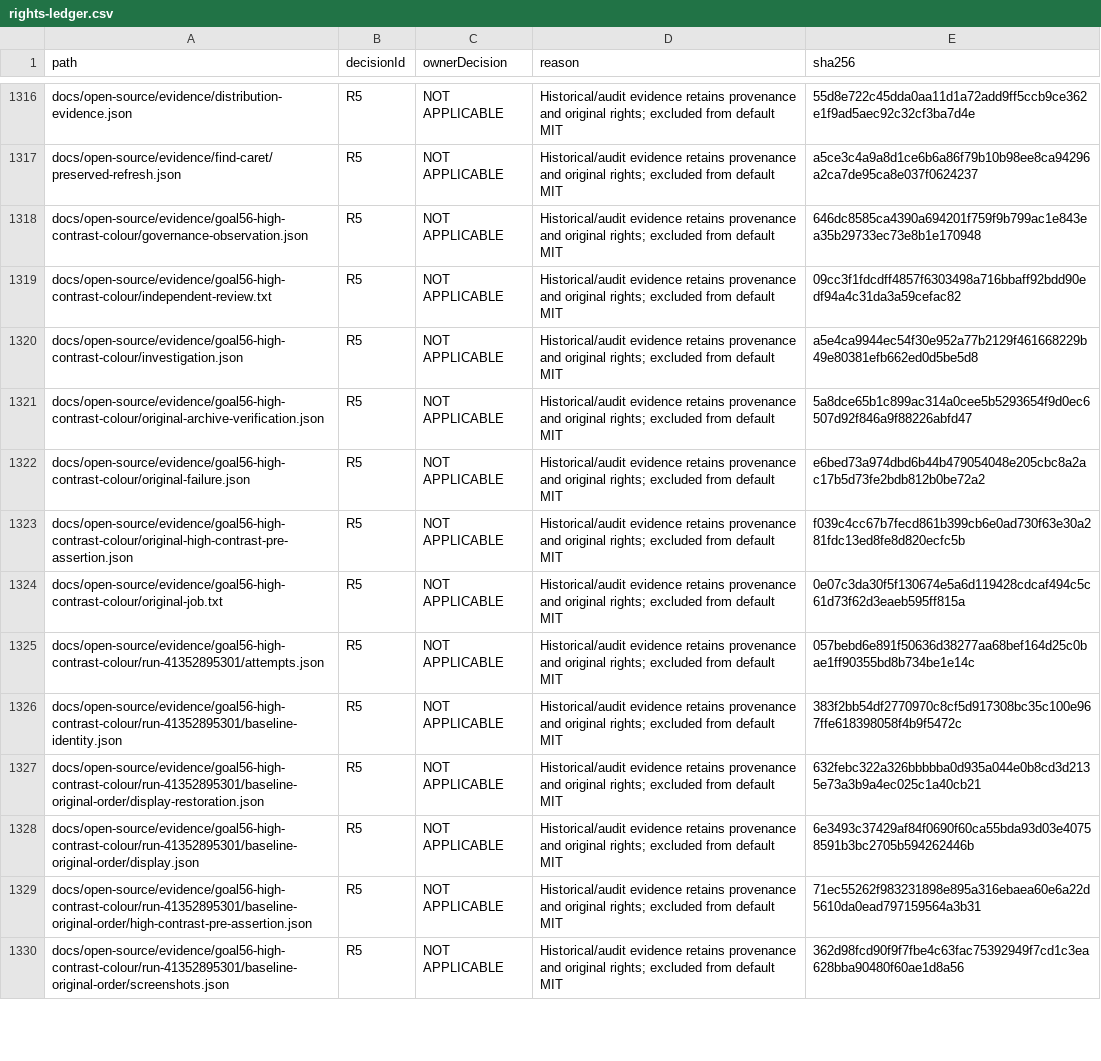
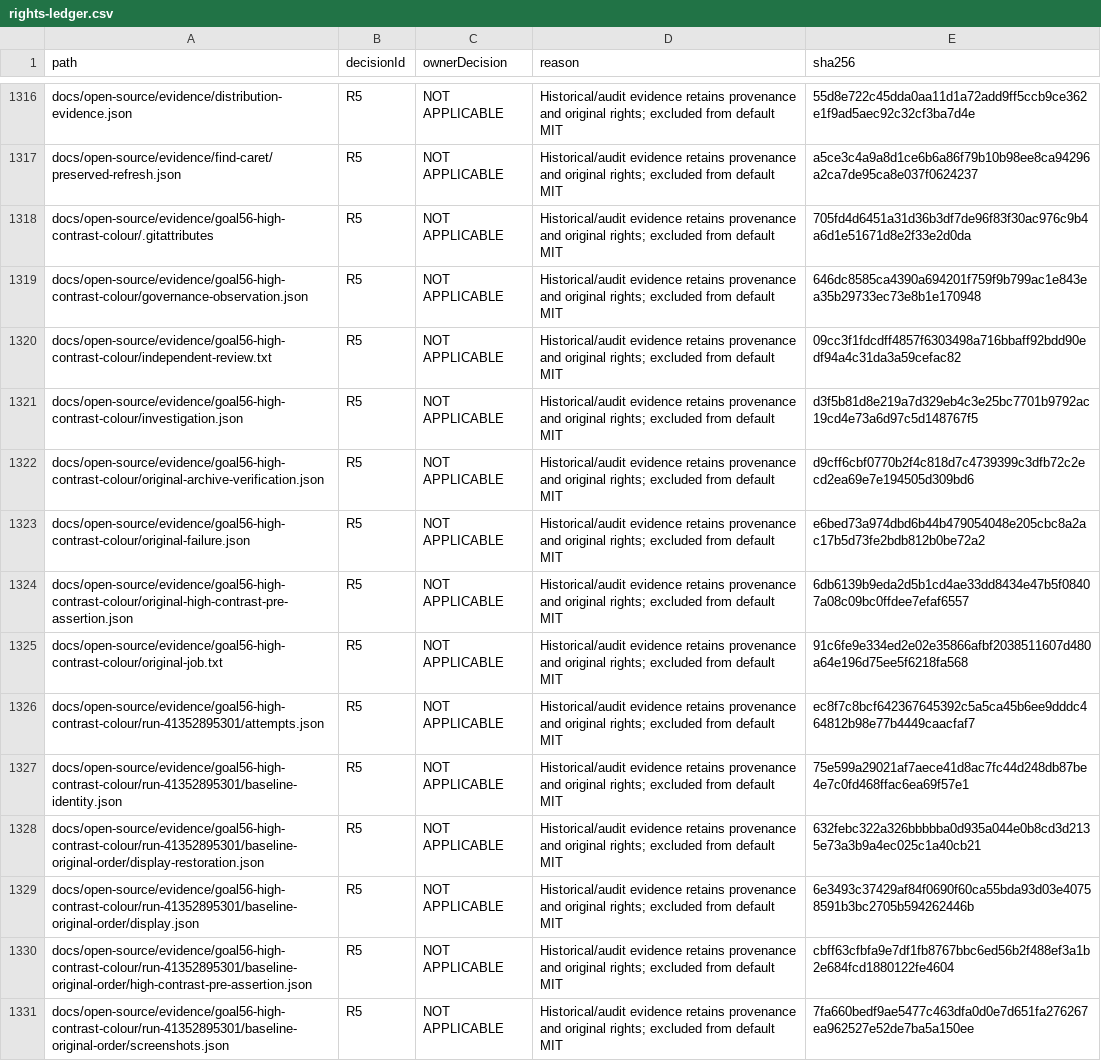
Before and after one commit to DouglasNLima/local-docs-studio, a CSV file: docs/open-source/evidence/goal62/rights-ledger.csv, drawn as a sheet; only a part is shown, gaps mark what is left out; addresses are those after the commit; the diff covers the shown part only; the diff names each change by its address in the sheet, - before the commit and + after, or states it on an @@ line.

Commit message:
docs(native): preserve raw colour evidence bytes in Git

```diff
--- a/docs/open-source/evidence/goal62/rights-ledger.csv
+++ b/docs/open-source/evidence/goal62/rights-ledger.csv
+row 1318: docs/open-source/evidence/goal56-high-contrast-colour/.gitattributes | R5 | NOT APPLICABLE | Historical/audit evidence retains provenance and original rights; excluded from default MIT | 705fd4d6451a31d36b3df7de96f83f30ac976c9b4a6d1e51671d8e2f33e2d0da
-E1321 (sha256): a5e4ca9944ec54f30e952a77b2129f461668229b49e80381efb662ed0d5be5d8
+E1321 (sha256): d3f5b81d8e219a7d329eb4c3e25bc7701b9792ac19cd4e73a6d97c5d148767f5
-E1322 (sha256): 5a8dce65b1c899ac314a0cee5b5293654f9d0ec6507d92f846a9f88226abfd47
+E1322 (sha256): d9cff6cbf0770b2f4c818d7c4739399c3dfb72c2ecd2ea69e7e194505d309bd6
-E1324 (sha256): f039c4cc67b7fecd861b399cb6e0ad730f63e30a281fdc13ed8fe8d820ecfc5b
+E1324 (sha256): 6db6139b9eda2d5b1cd4ae33dd8434e47b5f08407a08c09bc0ffdee7efaf6557
-E1325 (sha256): 0e07c3da30f5f130674e5a6d119428cdcaf494c5c61d73f62d3eaeb595ff815a
+E1325 (sha256): 91c6fe9e334ed2e02e35866afbf2038511607d480a64e196d75ee5f6218fa568
-E1326 (sha256): 057bebd6e891f50636d38277aa68bef164d25c0bae1ff90355bd8b734be1e14c
+E1326 (sha256): ec8f7c8bcf642367645392c5a5ca45b6ee9dddc464812b98e77b4449caacfaf7
-E1327 (sha256): 383f2bb54df2770970c8cf5d917308bc35c100e967ffe618398058f4b9f5472c
+E1327 (sha256): 75e599a29021af7aece41d8ac7fc44d248db87be4e7c0fd468ffac6ea69f57e1
-E1330 (sha256): 71ec55262f983231898e895a316ebaea60e6a22d5610da0ead797159564a3b31
+E1330 (sha256): cbff63cfbfa9e7df1fb8767bbc6ed56b2f488ef3a1b2e684fcd1880122fe4604
-E1331 (sha256): 362d98fcd90f9f7fbe4c63fac75392949f7cd1c3ea628bba90480f60ae1d8a56
+E1331 (sha256): 7fa660bedf9ae5477c463dfa0d0e7d651fa276267ea962527e52de7ba5a150ee
```
Also changed, not shown: 50 edited cells elsewhere in this file, 59 other files.
